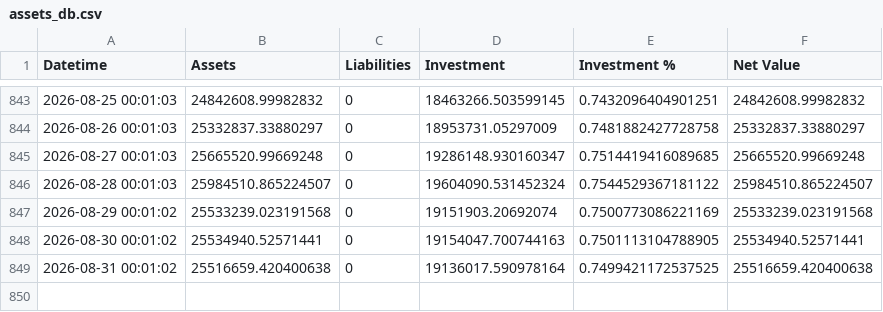
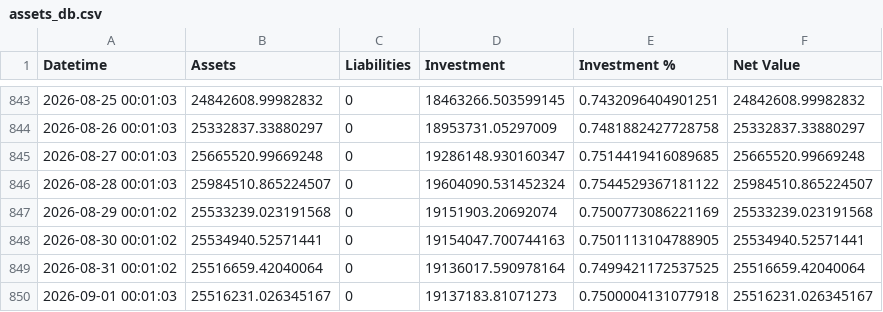
Before and after one commit to hangeng/balance_sheet_repo, a CSV file: assets_db.csv, drawn as a sheet; only a part is shown, gaps mark what is left out.

```diff
--- a/assets_db.csv
+++ b/assets_db.csv
@@ -848,2 +848,3 @@ Datetime,Assets,Liabilities,Investment,Investment %,Net Value
 2026-08-30 00:01:02,25534940.52571441,0,19154047.700744163,0.7501113104788905,25534940.52571441
-2026-08-31 00:01:02,25516659.420400638,0,19136017.590978164,0.7499421172537525,25516659.420400638
+2026-08-31 00:01:02,25516659.42040064,0,19136017.590978164,0.7499421172537525,25516659.42040064
+2026-09-01 00:01:03,25516231.026345167,0,19137183.81071273,0.7500004131077918,25516231.026345167
```
Also changed, not shown: 3 other files.
